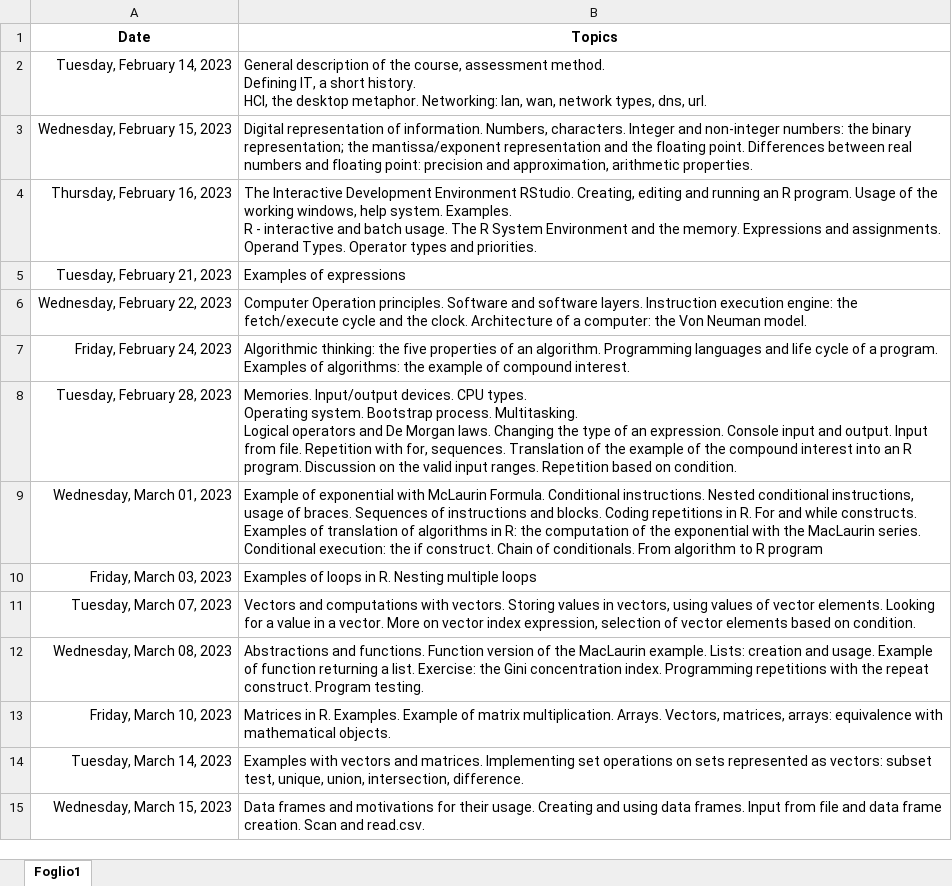
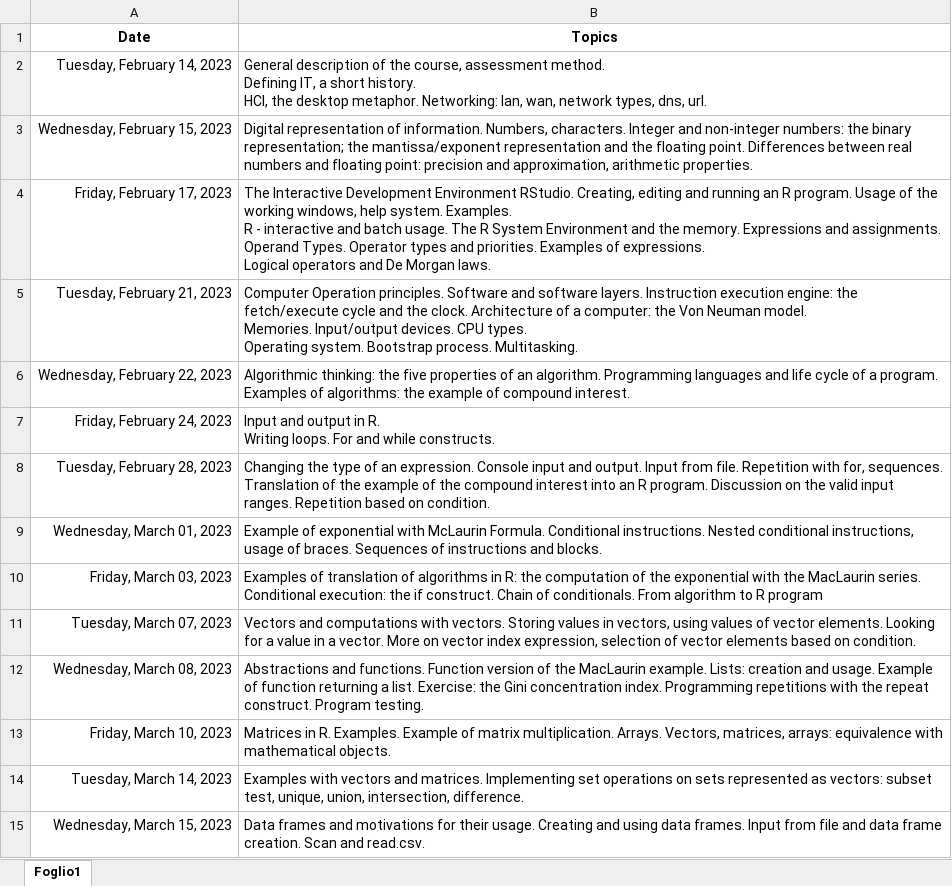
Before and after one commit to bladerun16/Informatics-Stats-and-Maths, an Excel workbook: Syllabus.xlsx, sheet Foglio1, drawn as a sheet; only a part is shown; values as stored, in another font and other column widths than the file's, no borders; ↵ is a line break in a cell; the diff names each change by its address in the sheet, - before the commit and + after, or states it on an @@ line.

Commit message:
Update Syllabus.xlsx

```diff
--- a/Syllabus.xlsx (sheet Foglio1)
+++ b/Syllabus.xlsx (sheet Foglio1)
-A4 (Date): Thursday, February 16, 2023
+A4 (Date): Friday, February 17, 2023
-B4 (Topics): …and priorities.
+B4 (Topics): …and priorities. Examples of expressions. ↵ Logical operators and De Morgan laws.
-B5 (Topics): Examples of expressions
+B5 (Topics): Computer Operation principles. Software and software layers. Instruction execution engine: the fetch/execute cycle and the clock. Architecture of a computer: the Von Neuman model. ↵ Memories. Input/output devices. CPU types. ↵ Operating system. Bootstrap process. Multitasking.
-B6 (Topics): Computer Operation principles. Software and software layers. Instruction execution engine: the fetch/execute cycle and the clock. Architecture of a computer: the Von Neuman model.
+B6 (Topics): Algorithmic thinking: the five properties of an algorithm. Programming languages and life cycle of a program. Examples of algorithms: the example of compound interest.
-B7 (Topics): Algorithmic thinking: the five properties of an algorithm. Programming languages and life cycle of a program. Examples of algorithms: the example of compound interest.
+B7 (Topics): Input and output in R. ↵ Writing loops. For and while constructs.
-B8 (Topics): Memories. Input/output devices. CPU types. ↵ Operating system. Bootstrap process. Multitasking. ↵ Logical operators and De Morgan laws. Changing the…
+B8 (Topics): Changing the…
-B9 (Topics): …and blocks. Coding repetitions in R. For and while constructs. Examples of translation of algorithms in R: the computation of the exponential with the MacLaurin series. Conditional execution: the if construct. Chain of conditionals. From algorithm to R program
+B9 (Topics): …and blocks.
-B10 (Topics): Examples of loops in R. Nesting multiple loops
+B10 (Topics): Examples of translation of algorithms in R: the computation of the exponential with the MacLaurin series. Conditional execution: the if construct. Chain of conditionals. From algorithm to R program
```
